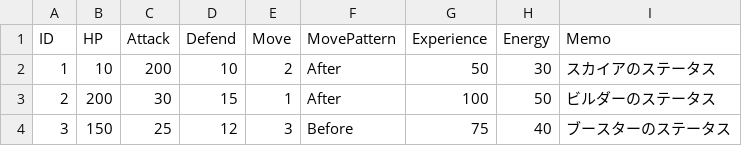
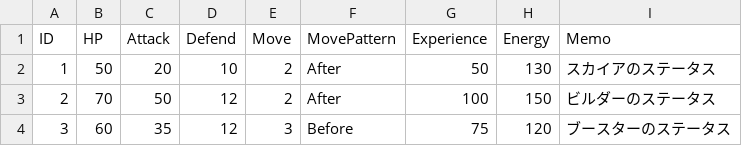
Before and after one commit to RoperaSn88/Echo-Edge, a CSV file: Assets/Addressables/EnemyInfo.csv, drawn as a sheet.

```diff
--- a/Assets/Addressables/EnemyInfo.csv
+++ b/Assets/Addressables/EnemyInfo.csv
@@ -1,4 +1,4 @@
 ID,HP,Attack,Defend,Move,MovePattern,Experience,Energy,Memo
-1,10,200,10,2,After,50,30,スカイアのステータス
-2,200,30,15,1,After,100,50,ビルダーのステータス
-3,150,25,12,3,Before,75,40,ブースターのステータス
+1,50,20,10,2,After,50,130,スカイアのステータス
+2,70,50,12,2,After,100,150,ビルダーのステータス
+3,60,35,12,3,Before,75,120,ブースターのステータス
```
Also changed, not shown: 40 other files.
